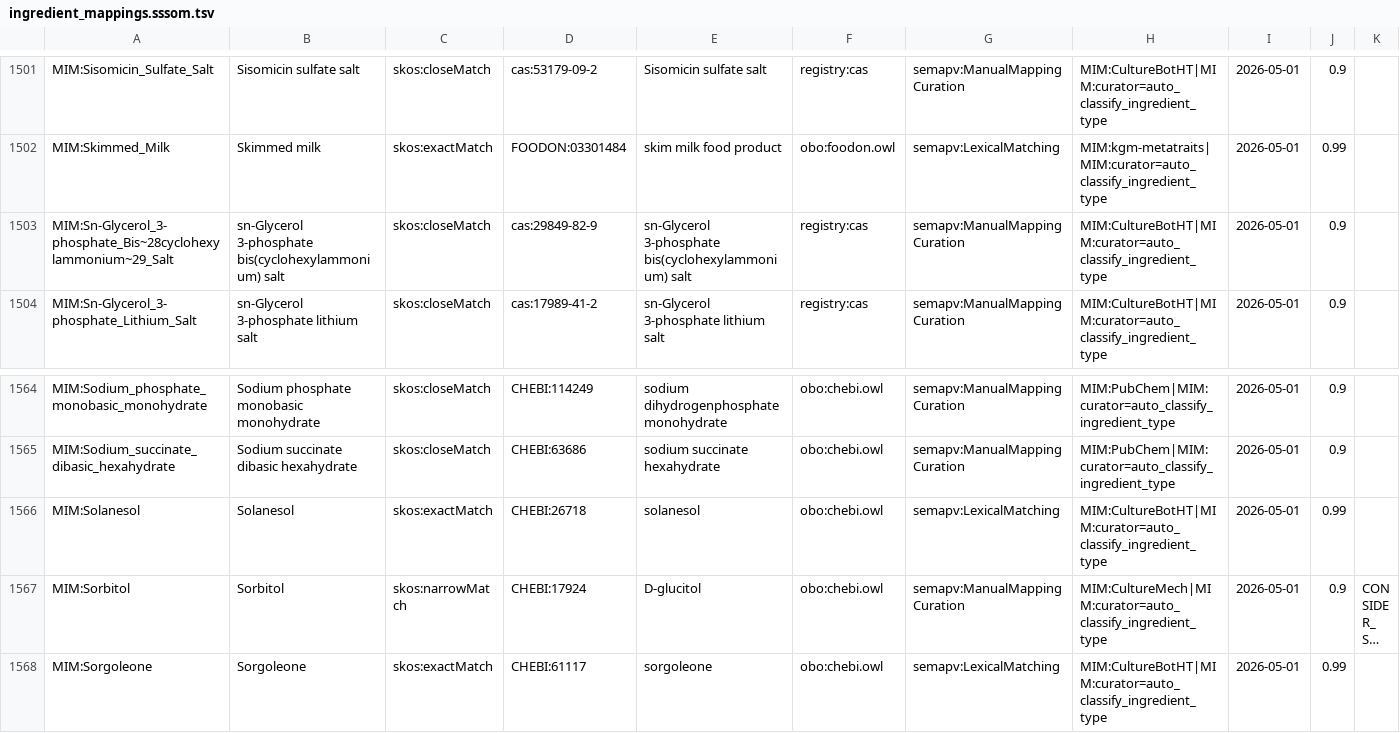
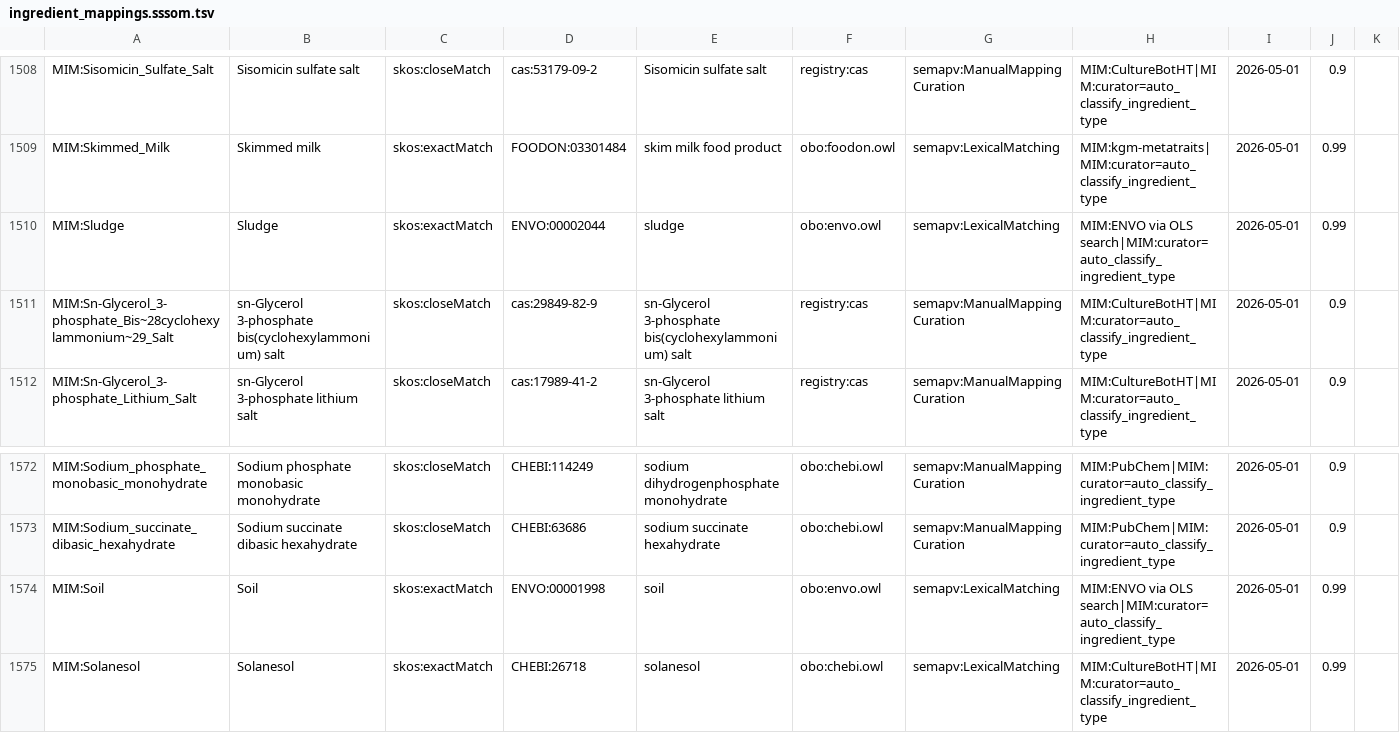
Before and after one commit to Knowledge-Graph-Hub/kg-microbe, a TSV file: mappings/ingredient_mappings.sssom.tsv, drawn as a sheet; only a part is shown, gaps mark what is left out; the shorter side is filled out with more unchanged rows; long unchanged cells end in …; rows hold the shown columns only; the diff covers the shown part only; the diff names each change by its address in the sheet, - before the commit and + after, or states it on an @@ line.

```diff
--- a/mappings/ingredient_mappings.sssom.tsv
+++ b/mappings/ingredient_mappings.sssom.tsv
+row 1510: MIM:Sludge | Sludge | skos:exactMatch | ENVO:00002044 | sludge | obo:envo.owl | semapv:LexicalMatching | MIM:ENVO via OLS search|MIM:curator=auto_classify_ingredient_type | 2026-05-01 | 0.99
+row 1574: MIM:Soil | Soil | skos:exactMatch | ENVO:00001998 | soil | obo:envo.owl | semapv:LexicalMatching | MIM:ENVO via OLS search|MIM:curator=auto_classify_ingredient_type | 2026-05-01 | 0.99
```
Also changed, not shown: 7 added rows elsewhere in this file, 1 other file.
